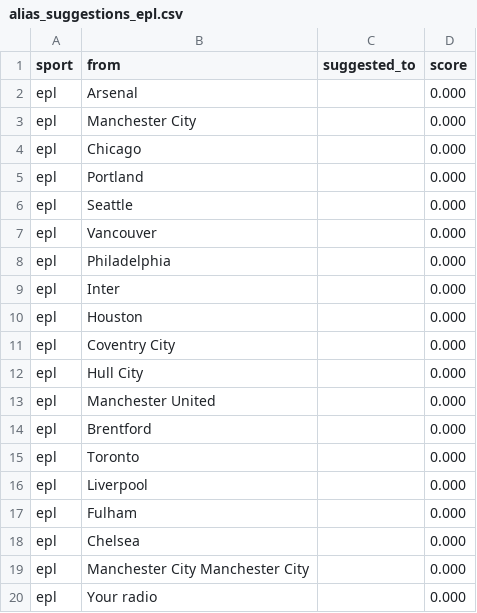
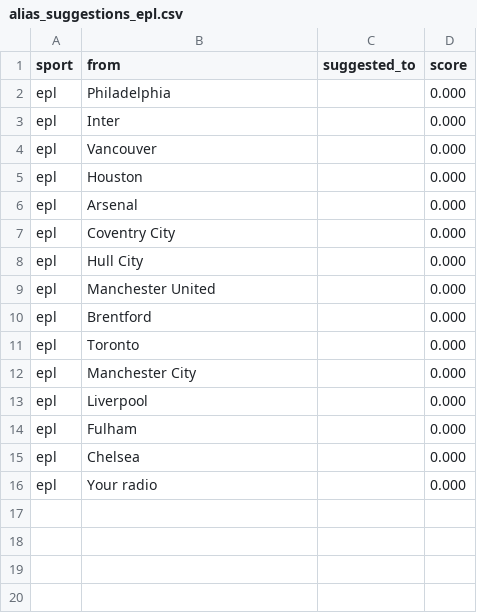
Before and after one commit to cterpening/What_Channel_Is_The_Game, a CSV file: alias_suggestions_epl.csv, drawn as a sheet.

```diff
--- a/alias_suggestions_epl.csv
+++ b/alias_suggestions_epl.csv
@@ -1,11 +1,7 @@
 sport,from,suggested_to,score
-epl,Arsenal,,0.000
-epl,Manchester City,,0.000
-epl,Chicago,,0.000
-epl,Portland,,0.000
-epl,Seattle,,0.000
-epl,Vancouver,,0.000
 epl,Philadelphia,,0.000
 epl,Inter,,0.000
+epl,Vancouver,,0.000
 epl,Houston,,0.000
+epl,Arsenal,,0.000
 epl,Coventry City,,0.000
@@ -15,2 +11,3 @@ epl,Brentford,,0.000
 epl,Toronto,,0.000
+epl,Manchester City,,0.000
 epl,Liverpool,,0.000
@@ -18,3 +15,2 @@ epl,Fulham,,0.000
 epl,Chelsea,,0.000
-epl,Manchester City Manchester City,,0.000
 epl,Your radio,,0.000
```
Also changed, not shown: alias_suggestions_fifa_world.csv, alias_suggestions_mlb.csv, 4 other files.
